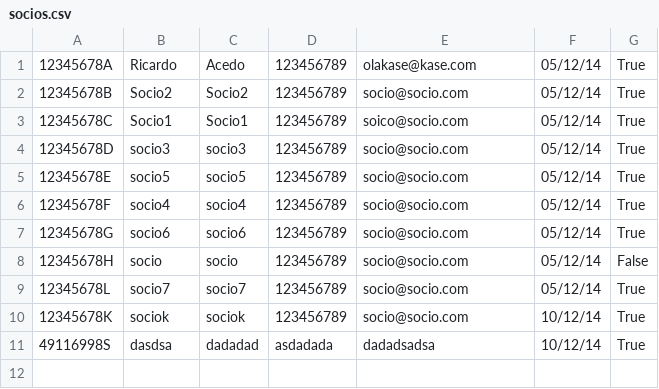
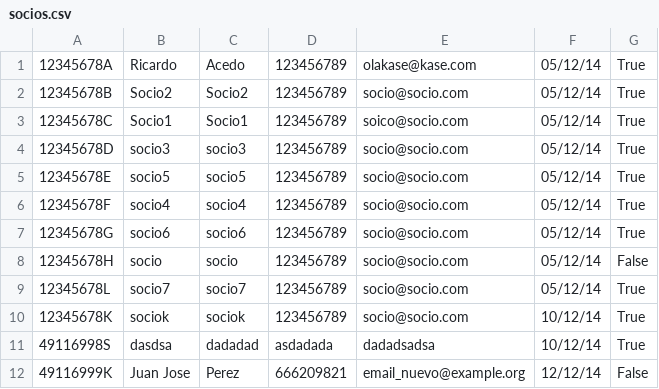
Before and after one commit to parraesp/Proyecto, a CSV file: src/files/socios.csv, drawn as a sheet; the diff names each change by its address in the sheet, - before the commit and + after, or states it on an @@ line.

```diff
--- a/src/files/socios.csv
+++ b/src/files/socios.csv
+row 12: 49116999K | Juan Jose | Perez | 666209821 | email_nuevo@example.org | 12/12/14 | False
```
Also changed, not shown: 7 other files.
